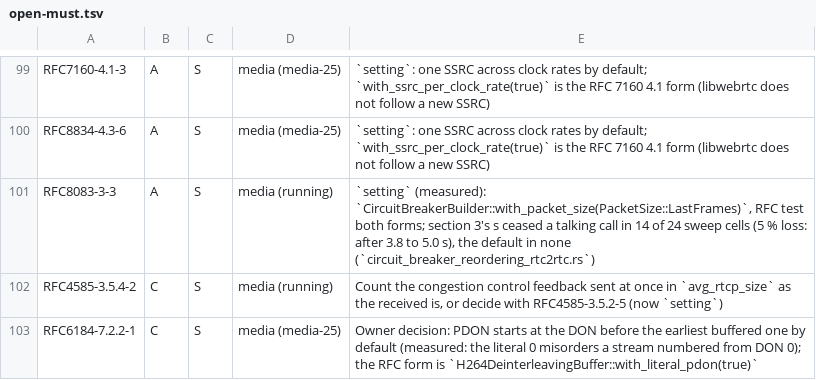
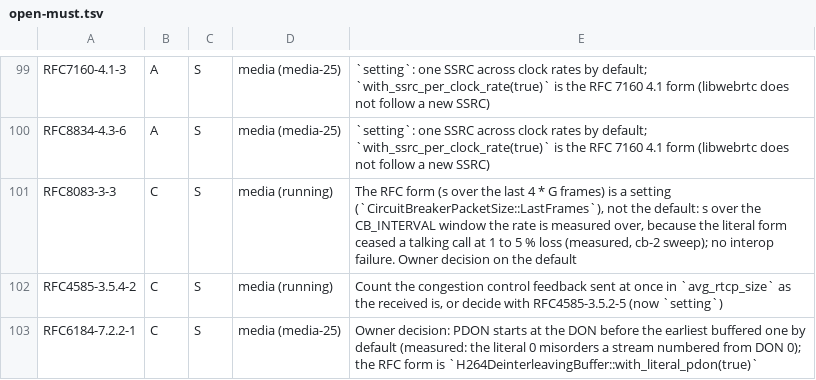
Before and after one commit to Brainwires/rtci, a TSV file: docs/conformance/audit/open-must.tsv, drawn as a sheet; only a part is shown, gaps mark what is left out.

```diff
--- a/docs/conformance/audit/open-must.tsv
+++ b/docs/conformance/audit/open-must.tsv
@@ -100,3 +100,3 @@ RFC7160-4.1-3	A	S	media (media-25)	`setting`: one SSRC across clock rates by def
 RFC8834-4.3-6	A	S	media (media-25)	`setting`: one SSRC across clock rates by default; `with_ssrc_per_clock_rate(true)` is the RFC 7160 4.1 form (libwebrtc does not follow a new SSRC)
-RFC8083-3-3	A	S	media (running)	`setting` (measured): `CircuitBreakerBuilder::with_packet_size(PacketSize::LastFrames)`, RFC test both forms; section 3's s ceased a talking call in 14 of 24 sweep cells (5 % loss: after 3.8 to 5.0 s), the default in none (`circuit_breaker_reordering_rtc2rtc.rs`)
+RFC8083-3-3	C	S	media (running)	The RFC form (s over the last 4 * G frames) is a setting (`CircuitBreakerPacketSize::LastFrames`), not the default: s over the CB_INTERVAL window the rate is measured over, because the literal form ceased a talking call at 1 to 5 % loss (measured, cb-2 sweep); no interop failure. Owner decision on the default
 RFC4585-3.5.4-2	C	S	media (running)	Count the congestion control feedback sent at once in `avg_rtcp_size` as the received is, or decide with RFC4585-3.5.2-5 (now `setting`)
```
Also changed, not shown: 7 other files.
